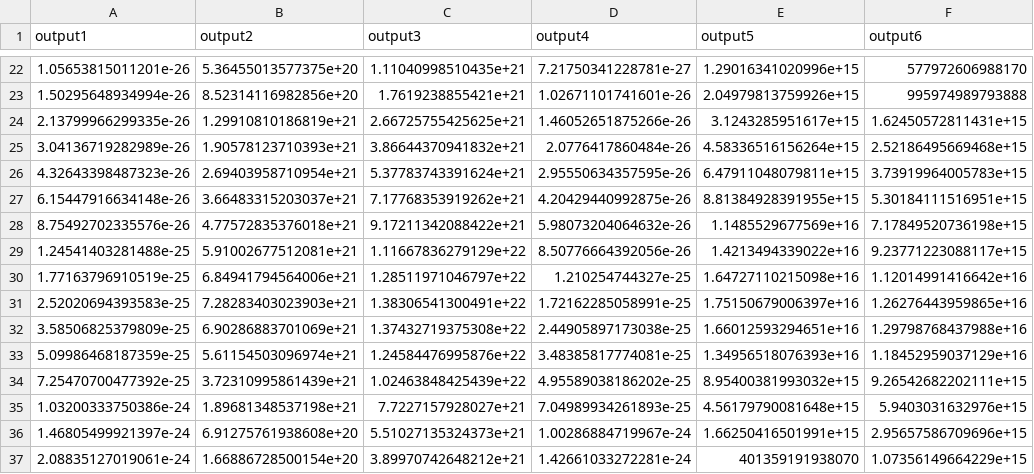
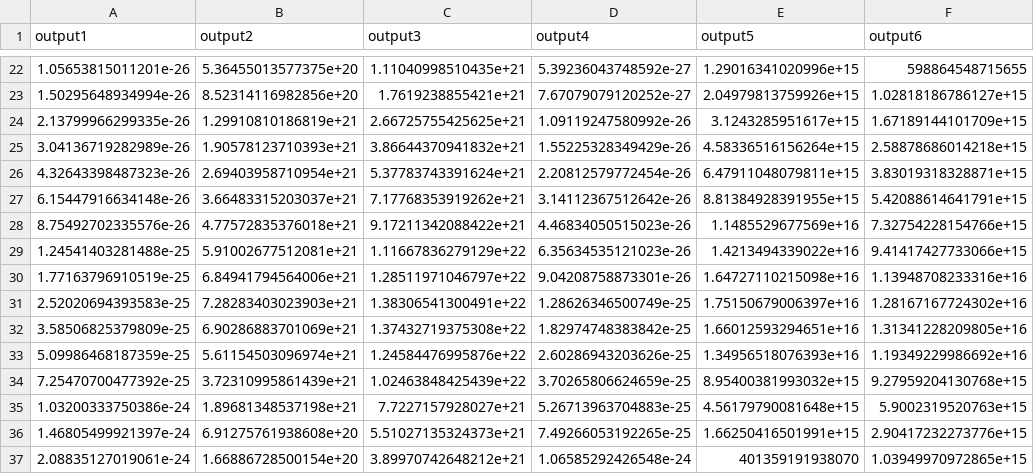
Before and after one commit to Ivan-Skenderovic/Particle-Droplet-PBS, a CSV file: results/4.86e+03kgm3_500M_9mu_0.1musec_2300K.csv, drawn as a sheet; only a part is shown, gaps mark what is left out; the diff covers the shown part only; the diff names each change by its address in the sheet, - before the commit and + after, or states it on an @@ line.

```diff
--- a/results/4.86e+03kgm3_500M_9mu_0.1musec_2300K.csv
+++ b/results/4.86e+03kgm3_500M_9mu_0.1musec_2300K.csv
-D22 (output4): 7.21750341228781e-27
+D22 (output4): 5.39236043748592e-27
-F22 (output6): 577972606988170
+F22 (output6): 598864548715655
-D23 (output4): 1.02671101741601e-26
+D23 (output4): 7.67079079120252e-27
-F23 (output6): 995974989793888
+F23 (output6): 1.02818186786127e+15
-D24 (output4): 1.46052651875266e-26
+D24 (output4): 1.09119247580992e-26
-F24 (output6): 1.62450572811431e+15
+F24 (output6): 1.67189144101709e+15
-D25 (output4): 2.0776417860484e-26
+D25 (output4): 1.55225328349429e-26
-F25 (output6): 2.52186495669468e+15
+F25 (output6): 2.58878686014218e+15
-D26 (output4): 2.95550634357595e-26
+D26 (output4): 2.20812579772454e-26
-F26 (output6): 3.73919964005783e+15
+F26 (output6): 3.83019318328871e+15
-D27 (output4): 4.20429440992875e-26
+D27 (output4): 3.14112367512642e-26
-F27 (output6): 5.30184111516951e+15
+F27 (output6): 5.42088614641791e+15
-D28 (output4): 5.98073204064632e-26
+D28 (output4): 4.46834050515023e-26
-F28 (output6): 7.17849520736198e+15
+F28 (output6): 7.32754228154766e+15
-D29 (output4): 8.50776664392056e-26
+D29 (output4): 6.35634535121023e-26
-F29 (output6): 9.23771223088117e+15
+F29 (output6): 9.41417427733066e+15
-D30 (output4): 1.210254744327e-25
+D30 (output4): 9.04208758873301e-26
-F30 (output6): 1.12014991416642e+16
+F30 (output6): 1.13948708233316e+16
-D31 (output4): 1.72162285058991e-25
+D31 (output4): 1.28626346500749e-25
-F31 (output6): 1.26276443959865e+16
+F31 (output6): 1.28167167724302e+16
-D32 (output4): 2.44905897173038e-25
+D32 (output4): 1.82974748383842e-25
-F32 (output6): 1.29798768437988e+16
+F32 (output6): 1.31341228209805e+16
-D33 (output4): 3.48385817774081e-25
+D33 (output4): 2.60286943203626e-25
-F33 (output6): 1.18452959037129e+16
+F33 (output6): 1.19349229986692e+16
-D34 (output4): 4.95589038186202e-25
+D34 (output4): 3.70265806624659e-25
-F34 (output6): 9.26542682202111e+15
+F34 (output6): 9.27959204130768e+15
-D35 (output4): 7.04989934261893e-25
+D35 (output4): 5.26713963704883e-25
-F35 (output6): 5.9403031632976e+15
+F35 (output6): 5.9002319520763e+15
-D36 (output4): 1.00286884719967e-24
+D36 (output4): 7.49266053192265e-25
-F36 (output6): 2.95657586709696e+15
+F36 (output6): 2.90417232273776e+15
-D37 (output4): 1.42661033272281e-24
+D37 (output4): 1.06585292426548e-24
-F37 (output6): 1.07356149664229e+15
+F37 (output6): 1.03949970972865e+15
```
Also changed, not shown: 167 edited cells elsewhere in this file, 3 other files.
